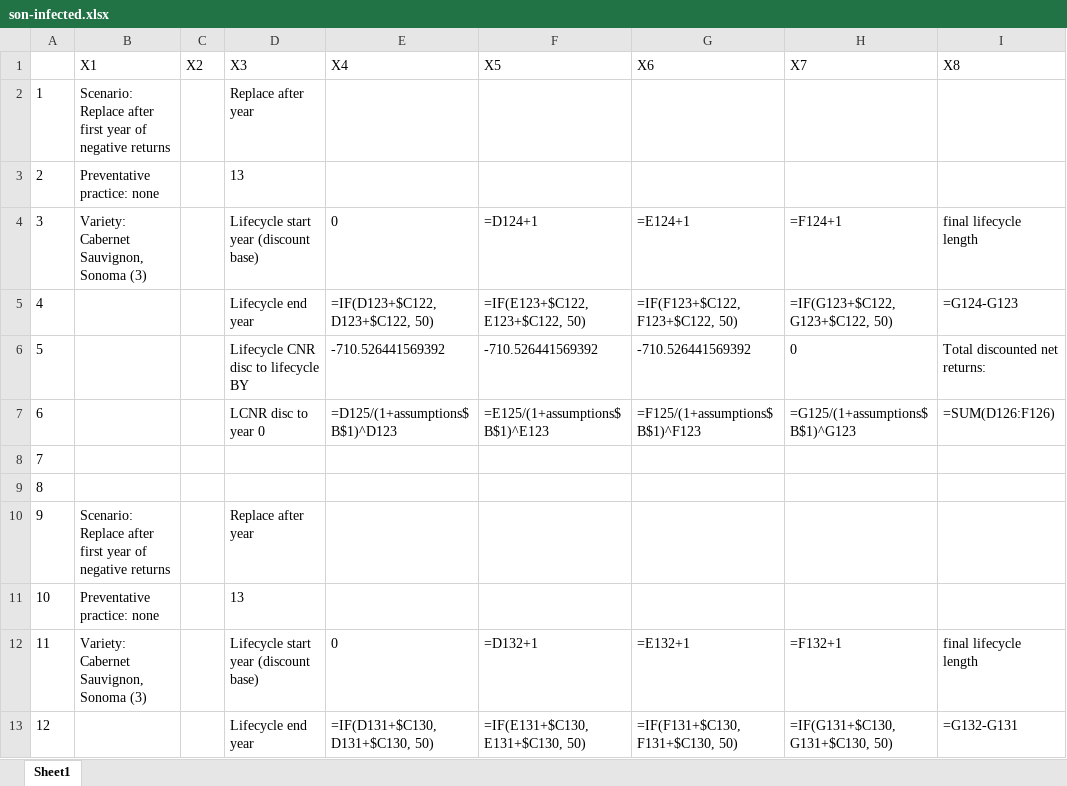
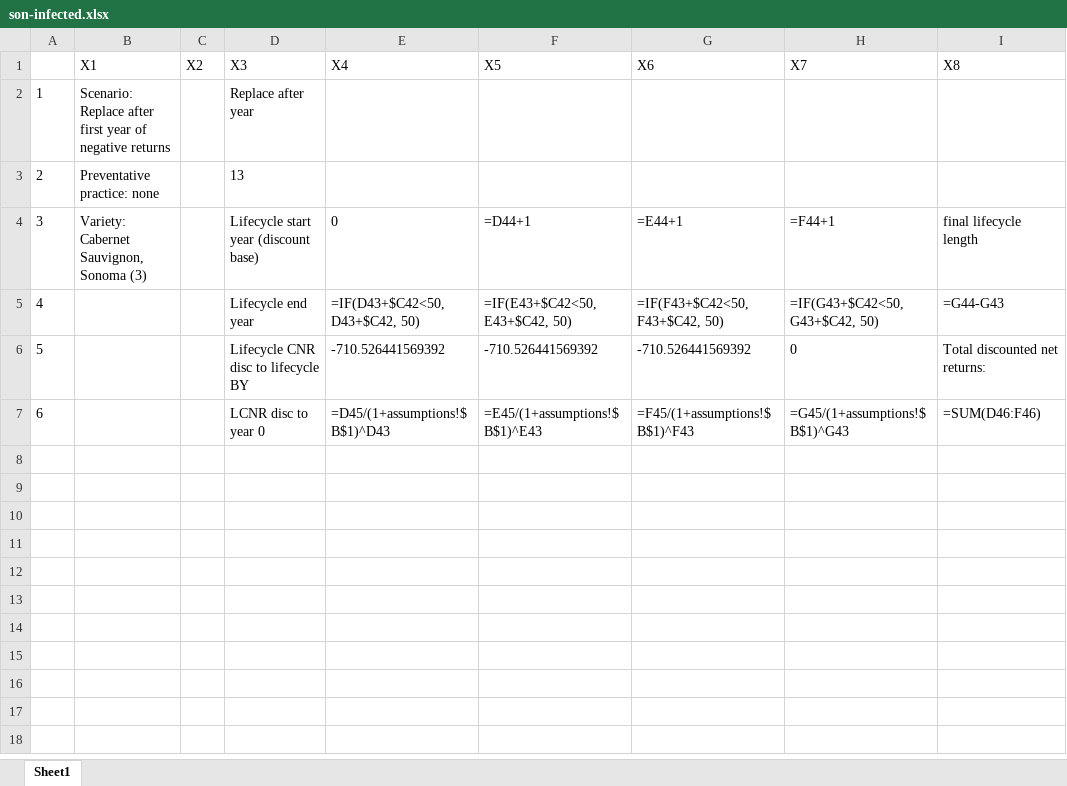
Before and after one commit to maxnorton/vineyard-replacement, an Excel workbook: son-infected.xlsx, sheet Sheet1, drawn as a sheet; only a part is shown; values as stored, in another font and other column widths than the file's, no borders; removed rows and columns are numbered as before the commit, all else as after; the diff covers the shown part only; the diff names each change by its address in the sheet, - before the commit and + after, or states it on an @@ line.

```diff
--- a/son-infected.xlsx (sheet Sheet1)
+++ b/son-infected.xlsx (sheet Sheet1)
-F4 (X5): =D124+1
+F4 (X5): =D44+1
-G4 (X6): =E124+1
+G4 (X6): =E44+1
-H4 (X7): =F124+1
+H4 (X7): =F44+1
-row 5: 4 |  |  | Lifecycle end year | =IF(D123+$C122, D123+$C122, 50) | =IF(E123+$C122, E123+$C122, 50) | =IF(F123+$C122, F123+$C122, 50) | =IF(G123+$C122, G123+$C122, 50) | =G124-G123
+row 5: 4 |  |  | Lifecycle end year | =IF(D43+$C42<50, D43+$C42, 50) | =IF(E43+$C42<50, E43+$C42, 50) | =IF(F43+$C42<50, F43+$C42, 50) | =IF(G43+$C42<50, G43+$C42, 50) | =G44-G43
-E7 (X4): =D125/(1+assumptions$B$1)^D123
+E7 (X4): =D45/(1+assumptions!$B$1)^D43
-F7 (X5): =E125/(1+assumptions$B$1)^E123
+F7 (X5): =E45/(1+assumptions!$B$1)^E43
-G7 (X6): =F125/(1+assumptions$B$1)^F123
+G7 (X6): =F45/(1+assumptions!$B$1)^F43
-H7 (X7): =G125/(1+assumptions$B$1)^G123
+H7 (X7): =G45/(1+assumptions!$B$1)^G43
-I7 (X8): =SUM(D126:F126)
+I7 (X8): =SUM(D46:F46)
-row 8: 7
-row 9: 8
-row 10: 9 | Scenario: Replace after first year of negative returns |  | Replace after year
-row 11: 10 | Preventative practice: none |  | 13
-row 12: 11 | Variety: Cabernet Sauvignon, Sonoma (3) |  | Lifecycle start year (discount base) | 0 | =D132+1 | =E132+1 | =F132+1 | final lifecycle length
-row 13: 12 |  |  | Lifecycle end year | =IF(D131+$C130, D131+$C130, 50) | =IF(E131+$C130, E131+$C130, 50) | =IF(F131+$C130, F131+$C130, 50) | =IF(G131+$C130, G131+$C130, 50) | =G132-G131
```
Also changed, not shown: 11 removed rows elsewhere in this sheet, cc-infected.xlsx, lake-infected.xlsx, 4 other files.
